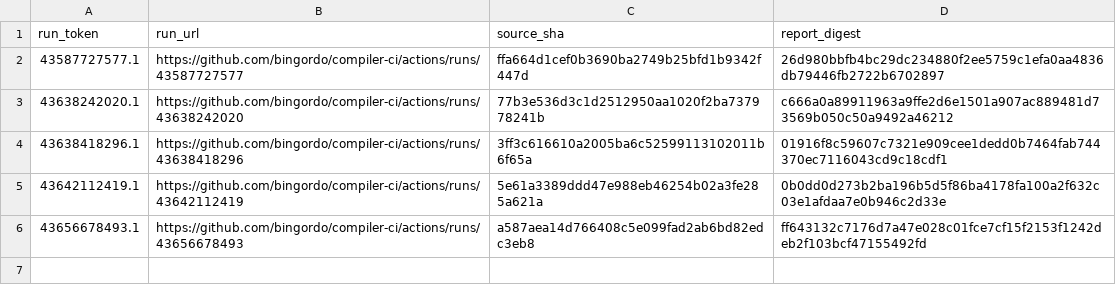
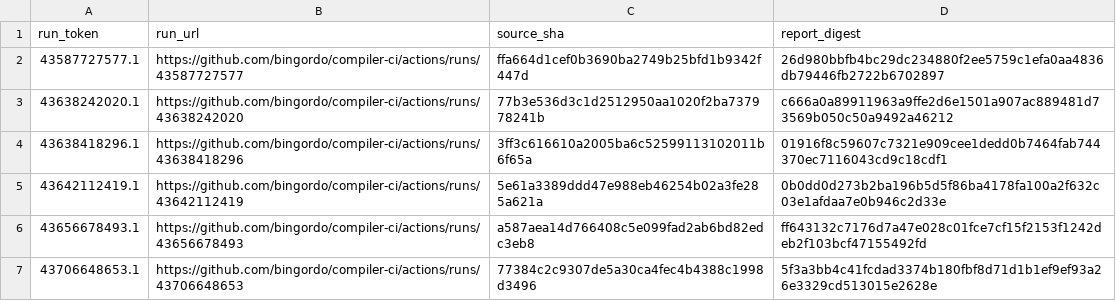
Before and after one commit to bingordo/compiler-ci, a TSV file: state/fz3/processed_runs.tsv, drawn as a sheet; the diff names each change by its address in the sheet, - before the commit and + after, or states it on an @@ line.

```diff
--- a/state/fz3/processed_runs.tsv
+++ b/state/fz3/processed_runs.tsv
+row 7: 43706648653.1 | https://github.com/bingordo/compiler-ci/actions/runs/43706648653 | 77384c2c9307de5a30ca4fec4b4388c1998d3496 | 5f3a3bb4c41fcdad3374b180fbf8d71d1b1ef9ef93a26e3329cd513015e2628e
```
Also changed, not shown: state/fz3/outcome_processed_runs_v2.tsv, state/fz3/pass_totals.tsv, 1 other file.
